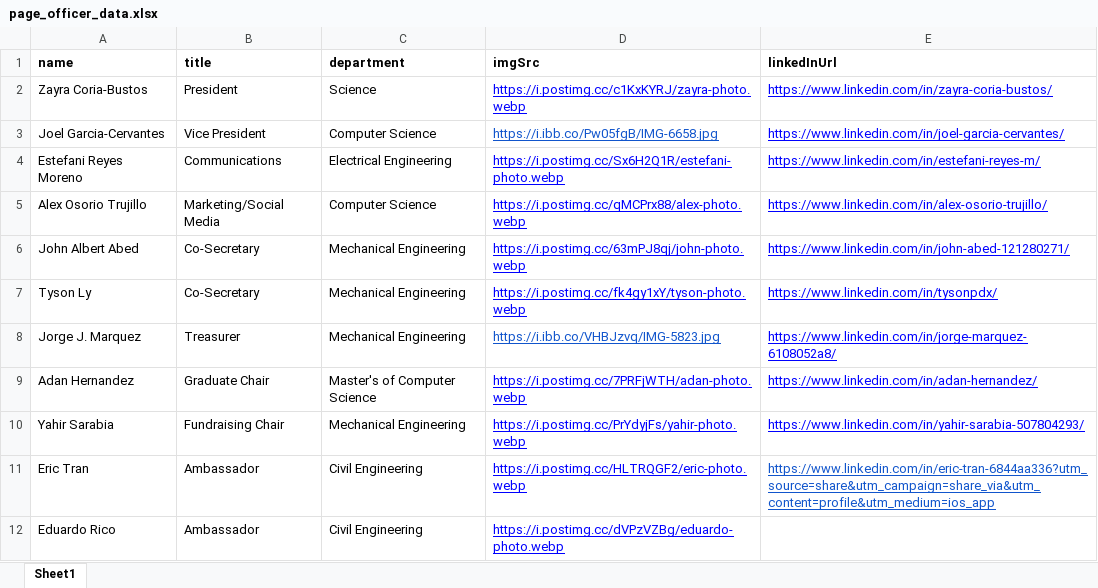
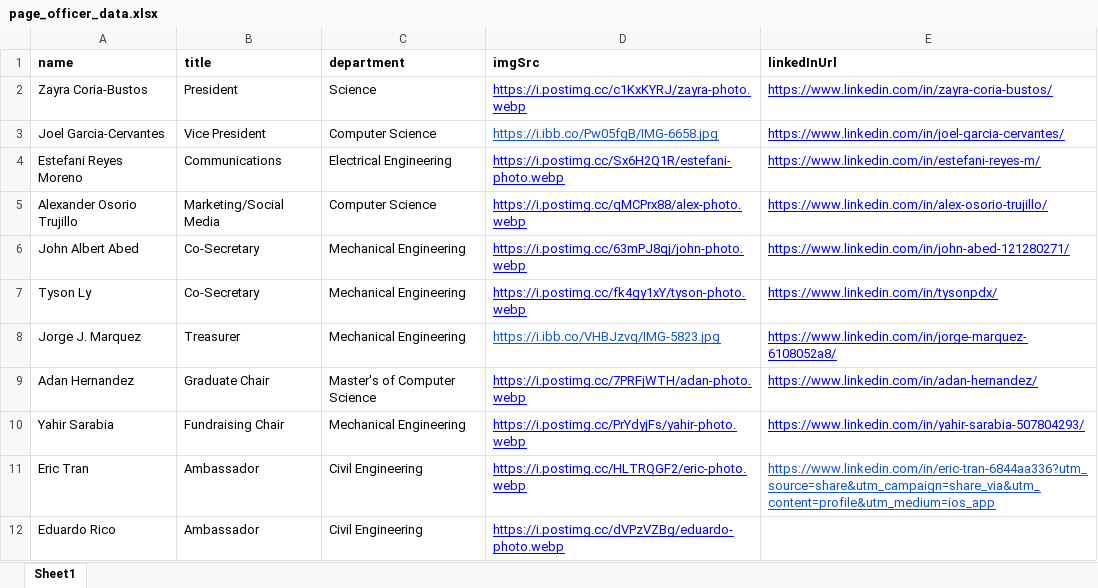
Before and after one commit to alex-osorio10/psu_shpe_website, an Excel workbook: public/officer_page/page_officer_data.xlsx, sheet Sheet1, drawn as a sheet; values as stored, in another font and other column widths than the file's, no borders; the diff names each change by its address in the sheet, - before the commit and + after, or states it on an @@ line.

Commit message:
Alex to Alexander

```diff
--- a/public/officer_page/page_officer_data.xlsx (sheet Sheet1)
+++ b/public/officer_page/page_officer_data.xlsx (sheet Sheet1)
-A5 (name): Alex Osorio Trujillo
+A5 (name): Alexander Osorio Trujillo
```
